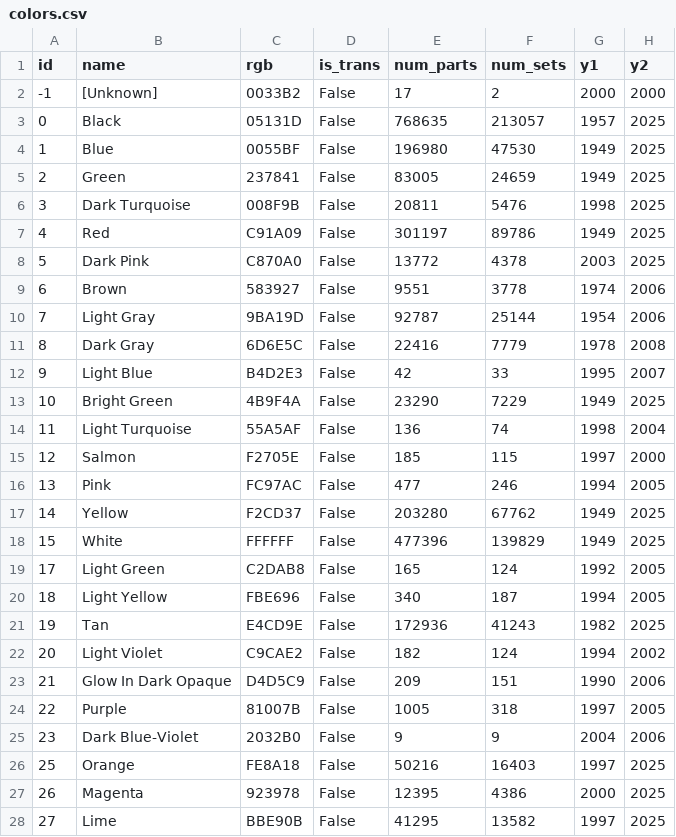
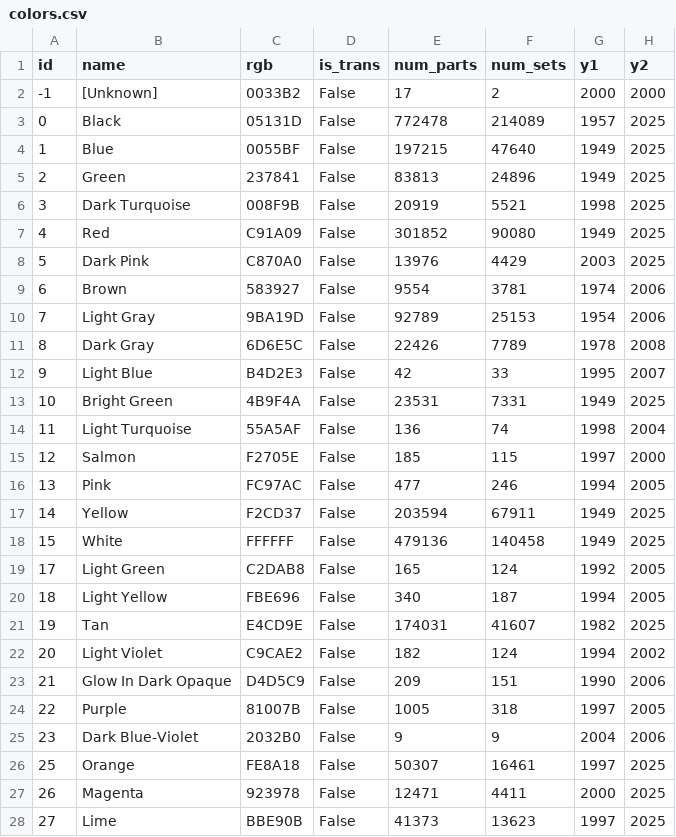
Before and after one commit to Zeka3535/LEGO-Part-Catalog, a CSV file: Data/colors.csv, drawn as a sheet; only a part is shown; the diff covers the shown part only.

```diff
--- a/Data/colors.csv
+++ b/Data/colors.csv
@@ -2,13 +2,13 @@ id,name,rgb,is_trans,num_parts,num_sets,y1,y2
 -1,[Unknown],0033B2,False,17,2,2000,2000
-0,Black,05131D,False,768635,213057,1957,2025
-1,Blue,0055BF,False,196980,47530,1949,2025
-2,Green,237841,False,83005,24659,1949,2025
-3,Dark Turquoise,008F9B,False,20811,5476,1998,2025
-4,Red,C91A09,False,301197,89786,1949,2025
-5,Dark Pink,C870A0,False,13772,4378,2003,2025
-6,Brown,583927,False,9551,3778,1974,2006
-7,Light Gray,9BA19D,False,92787,25144,1954,2006
-8,Dark Gray,6D6E5C,False,22416,7779,1978,2008
+0,Black,05131D,False,772478,214089,1957,2025
+1,Blue,0055BF,False,197215,47640,1949,2025
+2,Green,237841,False,83813,24896,1949,2025
+3,Dark Turquoise,008F9B,False,20919,5521,1998,2025
+4,Red,C91A09,False,301852,90080,1949,2025
+5,Dark Pink,C870A0,False,13976,4429,2003,2025
+6,Brown,583927,False,9554,3781,1974,2006
+7,Light Gray,9BA19D,False,92789,25153,1954,2006
+8,Dark Gray,6D6E5C,False,22426,7789,1978,2008
 9,Light Blue,B4D2E3,False,42,33,1995,2007
-10,Bright Green,4B9F4A,False,23290,7229,1949,2025
+10,Bright Green,4B9F4A,False,23531,7331,1949,2025
 11,Light Turquoise,55A5AF,False,136,74,1998,2004
@@ -16,7 +16,7 @@ id,name,rgb,is_trans,num_parts,num_sets,y1,y2
 13,Pink,FC97AC,False,477,246,1994,2005
-14,Yellow,F2CD37,False,203280,67762,1949,2025
-15,White,FFFFFF,False,477396,139829,1949,2025
+14,Yellow,F2CD37,False,203594,67911,1949,2025
+15,White,FFFFFF,False,479136,140458,1949,2025
 17,Light Green,C2DAB8,False,165,124,1992,2005
 18,Light Yellow,FBE696,False,340,187,1994,2005
-19,Tan,E4CD9E,False,172936,41243,1982,2025
+19,Tan,E4CD9E,False,174031,41607,1982,2025
 20,Light Violet,C9CAE2,False,182,124,1994,2002
@@ -25,4 +25,4 @@ id,name,rgb,is_trans,num_parts,num_sets,y1,y2
 23,Dark Blue-Violet,2032B0,False,9,9,2004,2006
-25,Orange,FE8A18,False,50216,16403,1997,2025
-26,Magenta,923978,False,12395,4386,2000,2025
-27,Lime,BBE90B,False,41295,13582,1997,2025
+25,Orange,FE8A18,False,50307,16461,1997,2025
+26,Magenta,923978,False,12471,4411,2000,2025
+27,Lime,BBE90B,False,41373,13623,1997,2025
```
Also changed, not shown: 118 edited cells elsewhere in this file, 1 other file.
